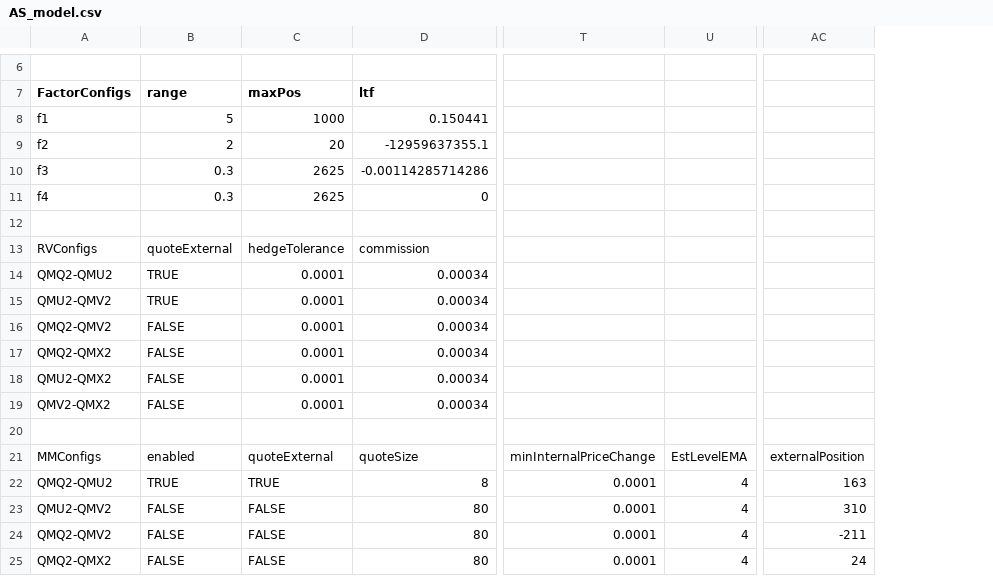
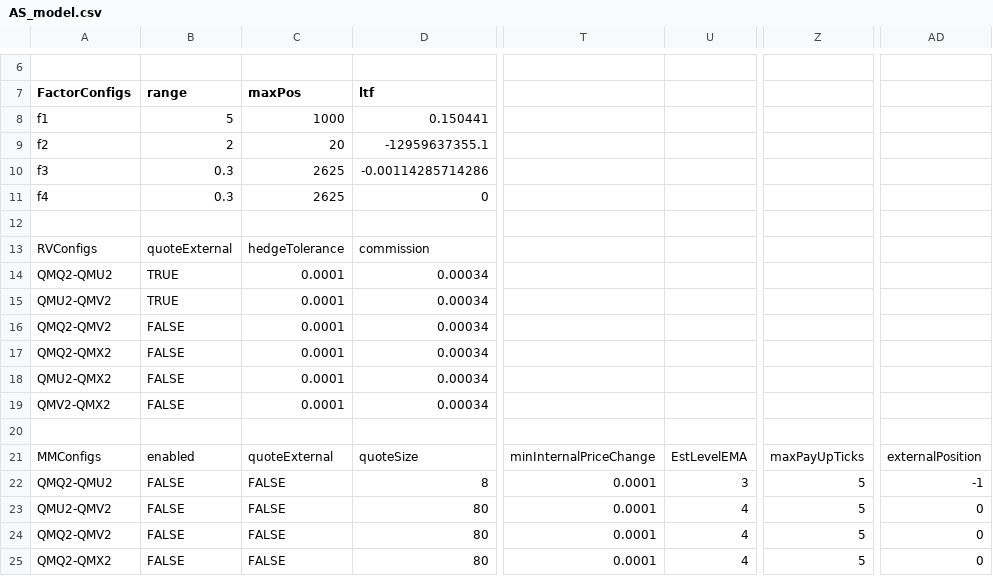
Before and after one commit to kzhdev/strats, a CSV file: config/minimal_cme/AS_model.csv, drawn as a sheet; only a part is shown, gaps mark what is left out; removed rows and columns are numbered as before the commit, all else as after; the diff names each change by its address in the sheet, - before the commit and + after, or states it on an @@ line.

Commit message:
[GTM-1794] Add MM MaxPayUpTicks

```diff
--- a/config/minimal_cme/AS_model.csv
+++ b/config/minimal_cme/AS_model.csv
+column Z, rows 21-25: maxPayUpTicks | 5 | 5 | 5 | 5
-column AC, rows 21-25: externalPosition | 163 | 310 | -211 | 24
+column AD, rows 21-25: externalPosition | -1 | 0 | 0 | 0
-B22 (range): TRUE
+B22 (range): FALSE
-C22 (maxPos): TRUE
+C22 (maxPos): FALSE
-U22: 4
+U22: 3
```
Also changed, not shown: 4 other files.
